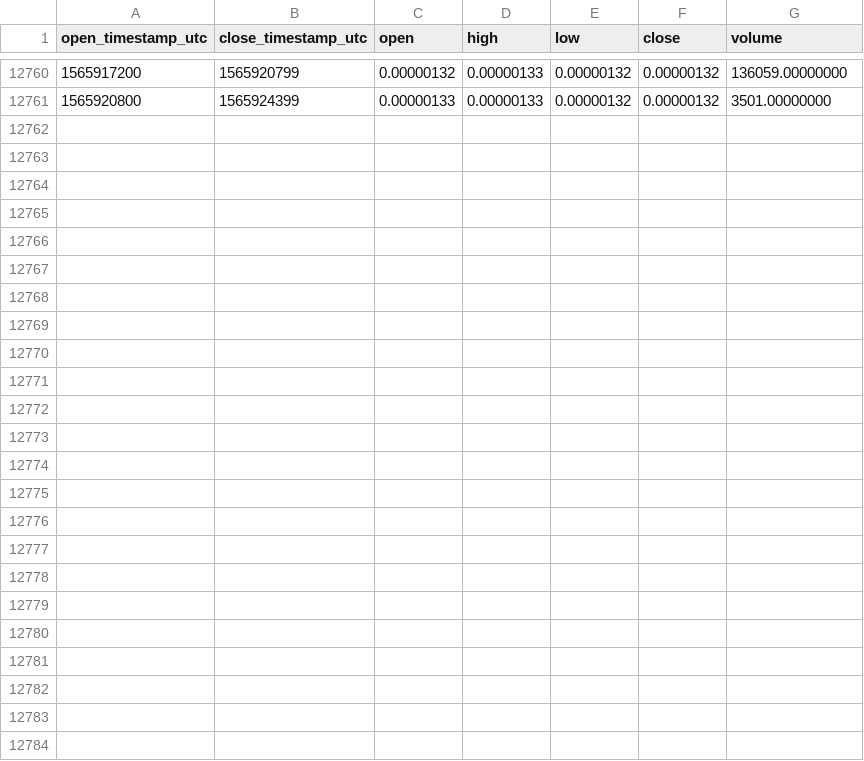
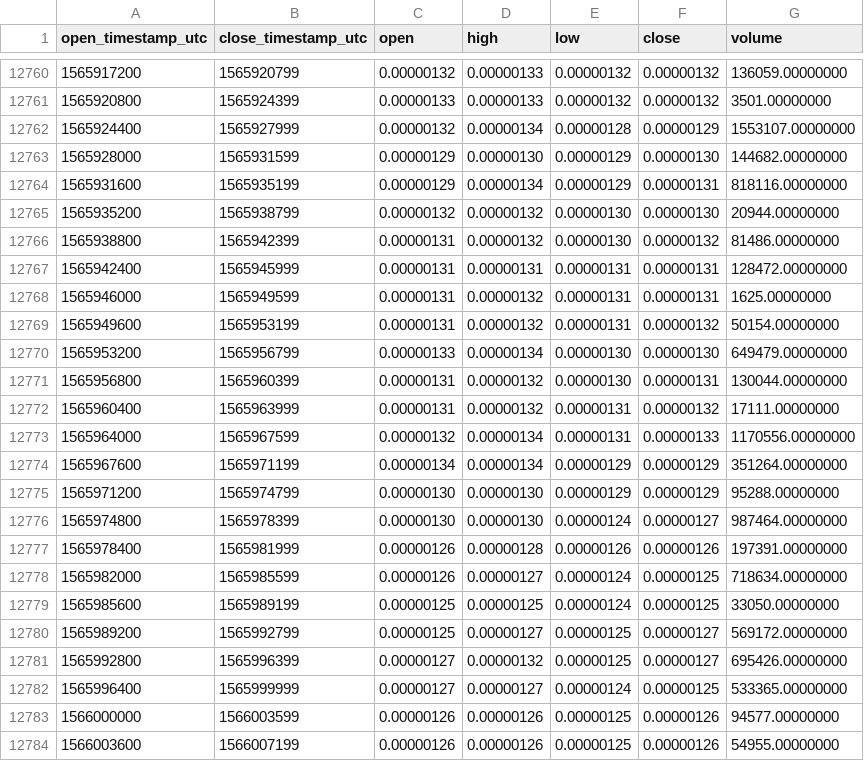
Before and after one commit to cryptobigbro/binance-POABTC, a CSV file: binance-POABTC-1h.csv, drawn as a sheet; only a part is shown, gaps mark what is left out; the diff names each change by its address in the sheet, - before the commit and + after, or states it on an @@ line.

Commit message:
Update OHLCV data.

```diff
--- a/binance-POABTC-1h.csv
+++ b/binance-POABTC-1h.csv
+row 12762: 1565924400 | 1565927999 | 0.00000132 | 0.00000134 | 0.00000128 | 0.00000129 | 1553107.00000000
+row 12763: 1565928000 | 1565931599 | 0.00000129 | 0.00000130 | 0.00000129 | 0.00000130 | 144682.00000000
+row 12764: 1565931600 | 1565935199 | 0.00000129 | 0.00000134 | 0.00000129 | 0.00000131 | 818116.00000000
+row 12765: 1565935200 | 1565938799 | 0.00000132 | 0.00000132 | 0.00000130 | 0.00000130 | 20944.00000000
+row 12766: 1565938800 | 1565942399 | 0.00000131 | 0.00000132 | 0.00000130 | 0.00000132 | 81486.00000000
+row 12767: 1565942400 | 1565945999 | 0.00000131 | 0.00000131 | 0.00000131 | 0.00000131 | 128472.00000000
+row 12768: 1565946000 | 1565949599 | 0.00000131 | 0.00000132 | 0.00000131 | 0.00000131 | 1625.00000000
+row 12769: 1565949600 | 1565953199 | 0.00000131 | 0.00000132 | 0.00000131 | 0.00000132 | 50154.00000000
+row 12770: 1565953200 | 1565956799 | 0.00000133 | 0.00000134 | 0.00000130 | 0.00000130 | 649479.00000000
+row 12771: 1565956800 | 1565960399 | 0.00000131 | 0.00000132 | 0.00000130 | 0.00000131 | 130044.00000000
+row 12772: 1565960400 | 1565963999 | 0.00000131 | 0.00000132 | 0.00000131 | 0.00000132 | 17111.00000000
+row 12773: 1565964000 | 1565967599 | 0.00000132 | 0.00000134 | 0.00000131 | 0.00000133 | 1170556.00000000
+row 12774: 1565967600 | 1565971199 | 0.00000134 | 0.00000134 | 0.00000129 | 0.00000129 | 351264.00000000
+row 12775: 1565971200 | 1565974799 | 0.00000130 | 0.00000130 | 0.00000129 | 0.00000129 | 95288.00000000
+row 12776: 1565974800 | 1565978399 | 0.00000130 | 0.00000130 | 0.00000124 | 0.00000127 | 987464.00000000
+row 12777: 1565978400 | 1565981999 | 0.00000126 | 0.00000128 | 0.00000126 | 0.00000126 | 197391.00000000
+row 12778: 1565982000 | 1565985599 | 0.00000126 | 0.00000127 | 0.00000124 | 0.00000125 | 718634.00000000
+row 12779: 1565985600 | 1565989199 | 0.00000125 | 0.00000125 | 0.00000124 | 0.00000125 | 33050.00000000
+row 12780: 1565989200 | 1565992799 | 0.00000125 | 0.00000127 | 0.00000125 | 0.00000127 | 569172.00000000
+row 12781: 1565992800 | 1565996399 | 0.00000127 | 0.00000132 | 0.00000125 | 0.00000127 | 695426.00000000
+row 12782: 1565996400 | 1565999999 | 0.00000127 | 0.00000127 | 0.00000124 | 0.00000125 | 533365.00000000
+row 12783: 1566000000 | 1566003599 | 0.00000126 | 0.00000126 | 0.00000125 | 0.00000126 | 94577.00000000
+row 12784: 1566003600 | 1566007199 | 0.00000126 | 0.00000126 | 0.00000125 | 0.00000126 | 54955.00000000
```
Also changed, not shown: binance-POABTC-1d.csv.
